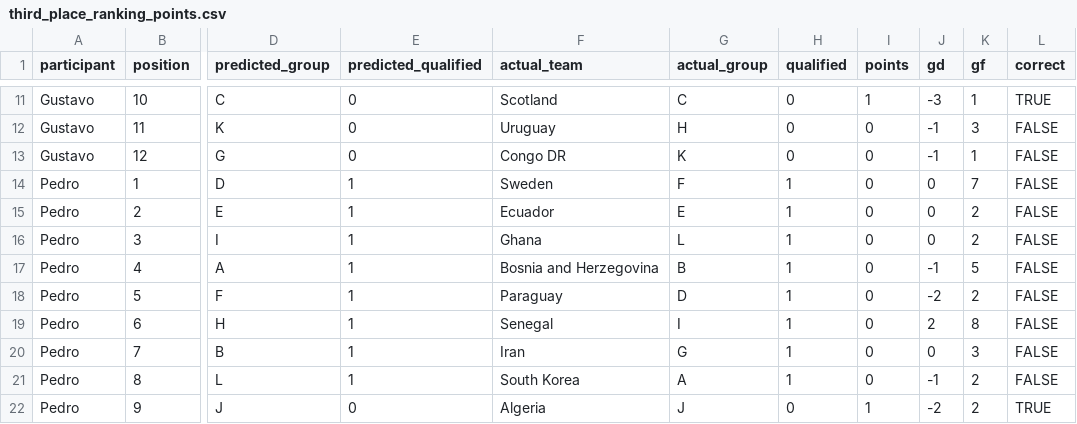
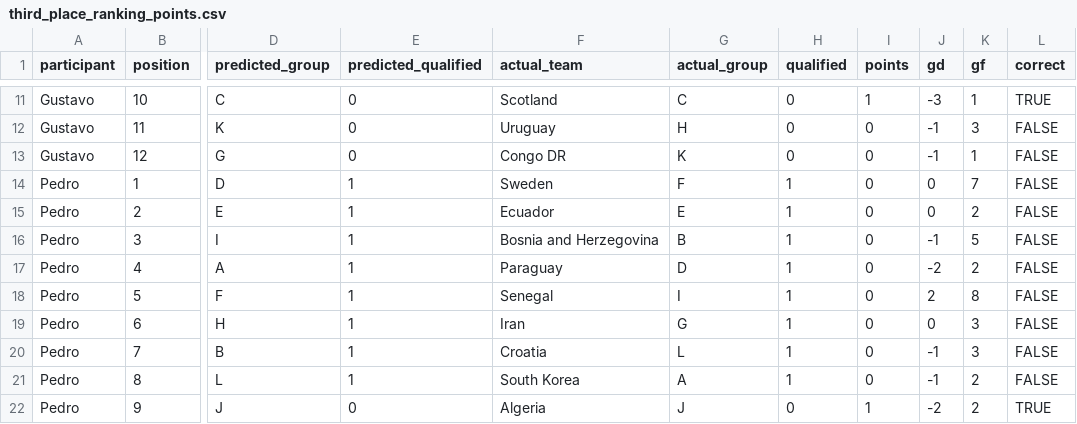
Before and after one commit to pedrosant-anna/bolao-copa-2026-x7q9p, a CSV file: data/scored_outputs/third_place_ranking_points.csv, drawn as a sheet; only a part is shown, gaps mark what is left out; the diff covers the shown part only; the diff names each change by its address in the sheet, - before the commit and + after, or states it on an @@ line.

```diff
--- a/data/scored_outputs/third_place_ranking_points.csv
+++ b/data/scored_outputs/third_place_ranking_points.csv
-F16 (actual_team): Ghana
+F16 (actual_team): Bosnia and Herzegovina
-G16 (actual_group): L
+G16 (actual_group): B
-J16 (gd): 0
+J16 (gd): -1
-K16 (gf): 2
+K16 (gf): 5
-F17 (actual_team): Bosnia and Herzegovina
+F17 (actual_team): Paraguay
-G17 (actual_group): B
+G17 (actual_group): D
-J17 (gd): -1
+J17 (gd): -2
-K17 (gf): 5
+K17 (gf): 2
-F18 (actual_team): Paraguay
+F18 (actual_team): Senegal
-G18 (actual_group): D
+G18 (actual_group): I
-J18 (gd): -2
+J18 (gd): 2
-K18 (gf): 2
+K18 (gf): 8
-F19 (actual_team): Senegal
+F19 (actual_team): Iran
-G19 (actual_group): I
+G19 (actual_group): G
-J19 (gd): 2
+J19 (gd): 0
-K19 (gf): 8
+K19 (gf): 3
-F20 (actual_team): Iran
+F20 (actual_team): Croatia
-G20 (actual_group): G
+G20 (actual_group): L
-J20 (gd): 0
+J20 (gd): -1
```
Also changed, not shown: 23 edited cells elsewhere in this file, data/results/actual_results.csv, data/scored_outputs/actual_third_place_ranking.csv, 5 other files.
